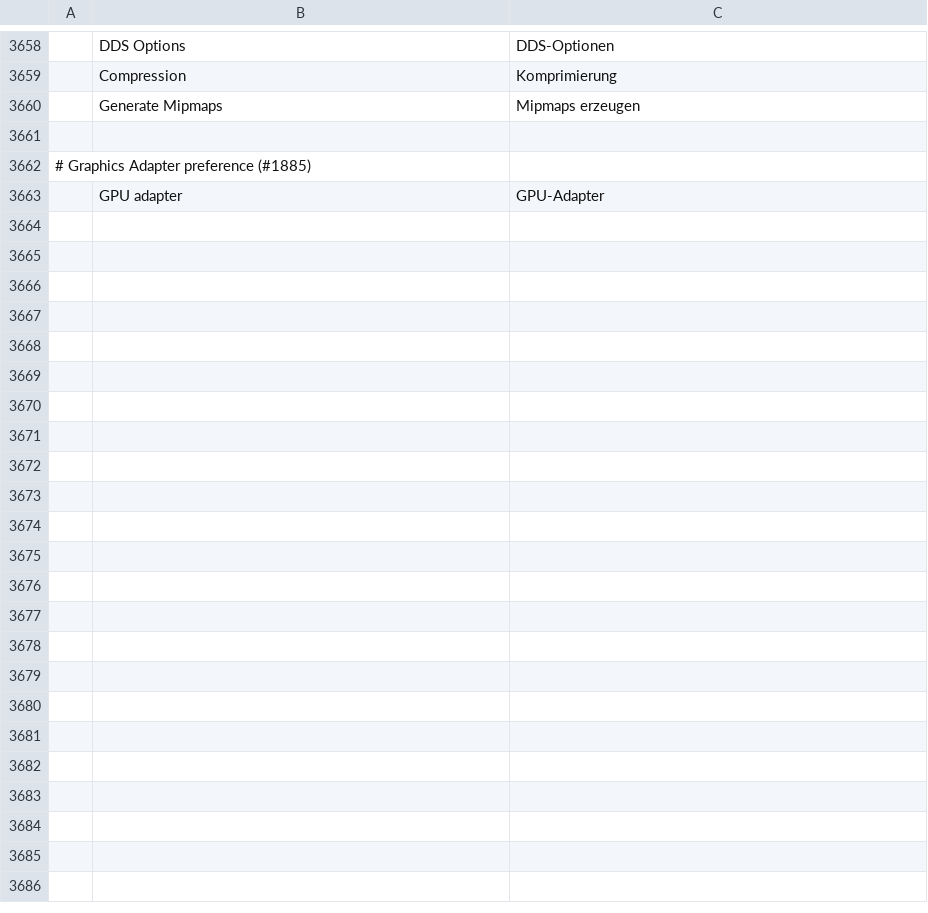
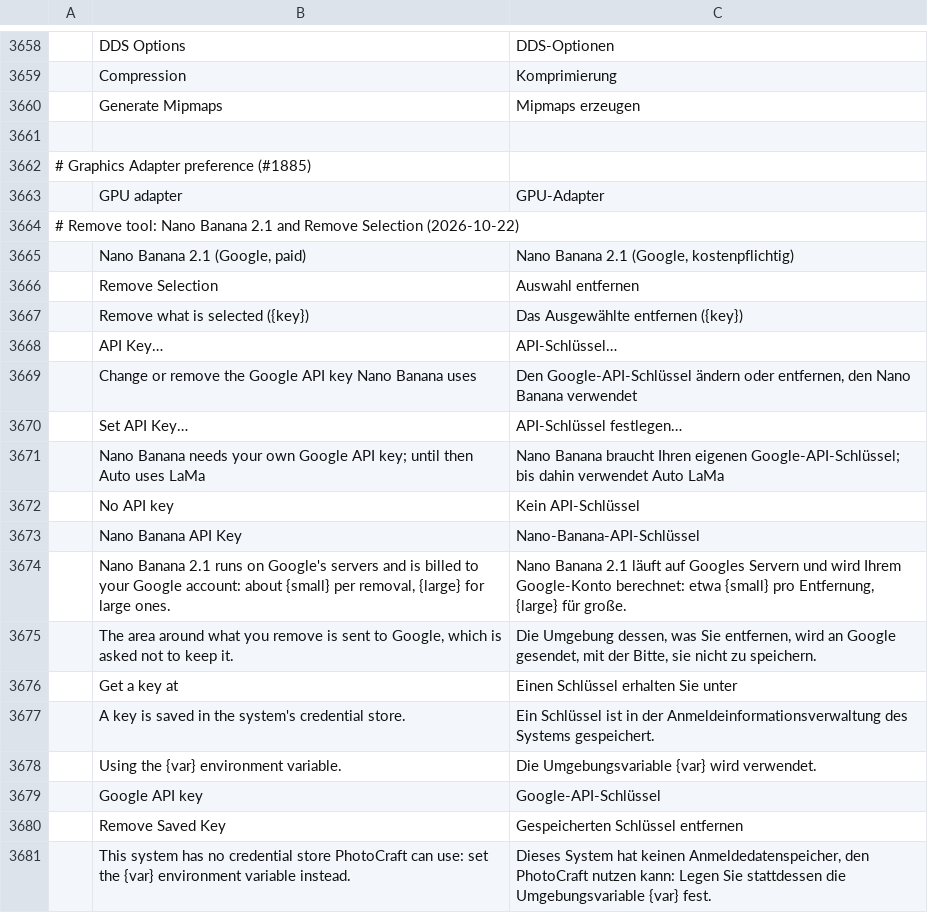
Before and after one commit to SnowE22/photocraft, a TSV file: crates/ui-egui/src/i18n/de.tsv, drawn as a sheet; only a part is shown, gaps mark what is left out; the diff names each change by its address in the sheet, - before the commit and + after, or states it on an @@ line.

```diff
--- a/crates/ui-egui/src/i18n/de.tsv
+++ b/crates/ui-egui/src/i18n/de.tsv
+row 3664: # Remove tool: Nano Banana 2.1 and Remove Selection (2026-10-22)
+row 3665:  | Nano Banana 2.1 (Google, paid) | Nano Banana 2.1 (Google, kostenpflichtig)
+row 3666:  | Remove Selection | Auswahl entfernen
+row 3667:  | Remove what is selected ({key}) | Das Ausgewählte entfernen ({key})
+row 3668:  | API Key… | API-Schlüssel…
+row 3669:  | Change or remove the Google API key Nano Banana uses | Den Google-API-Schlüssel ändern oder entfernen, den Nano Banana verwendet
+row 3670:  | Set API Key… | API-Schlüssel festlegen…
+row 3671:  | Nano Banana needs your own Google API key; until then Auto uses LaMa | Nano Banana braucht Ihren eigenen Google-API-Schlüssel; bis dahin verwendet Auto LaMa
+row 3672:  | No API key | Kein API-Schlüssel
+row 3673:  | Nano Banana API Key | Nano-Banana-API-Schlüssel
+row 3674:  | Nano Banana 2.1 runs on Google's servers and is billed to your Google account: about {small} per removal, {large} for large ones. | Nano Banana 2.1 läuft auf Googles Servern und wird Ihrem Google-Konto berechnet: etwa {small} pro Entfernung, {large} für große.
+row 3675:  | The area around what you remove is sent to Google, which is asked not to keep it. | Die Umgebung dessen, was Sie entfernen, wird an Google gesendet, mit der Bitte, sie nicht zu speichern.
+row 3676:  | Get a key at | Einen Schlüssel erhalten Sie unter
+row 3677:  | A key is saved in the system's credential store. | Ein Schlüssel ist in der Anmeldeinformationsverwaltung des Systems gespeichert.
+row 3678:  | Using the {var} environment variable. | Die Umgebungsvariable {var} wird verwendet.
+row 3679:  | Google API key | Google-API-Schlüssel
+row 3680:  | Remove Saved Key | Gespeicherten Schlüssel entfernen
+row 3681:  | This system has no credential store PhotoCraft can use: set the {var} environment variable instead. | Dieses System hat keinen Anmeldedatenspeicher, den PhotoCraft nutzen kann: Legen Sie stattdessen die Umgebungsvariable {var} fest.
```
Also changed, not shown: crates/ui-egui/src/i18n/el.tsv, crates/ui-egui/src/i18n/fr.tsv, 32 other files.
